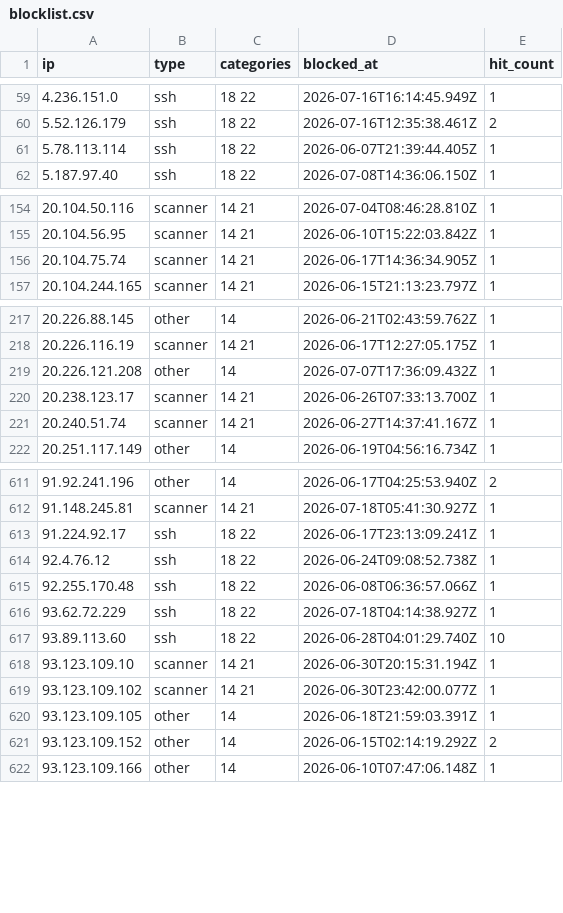
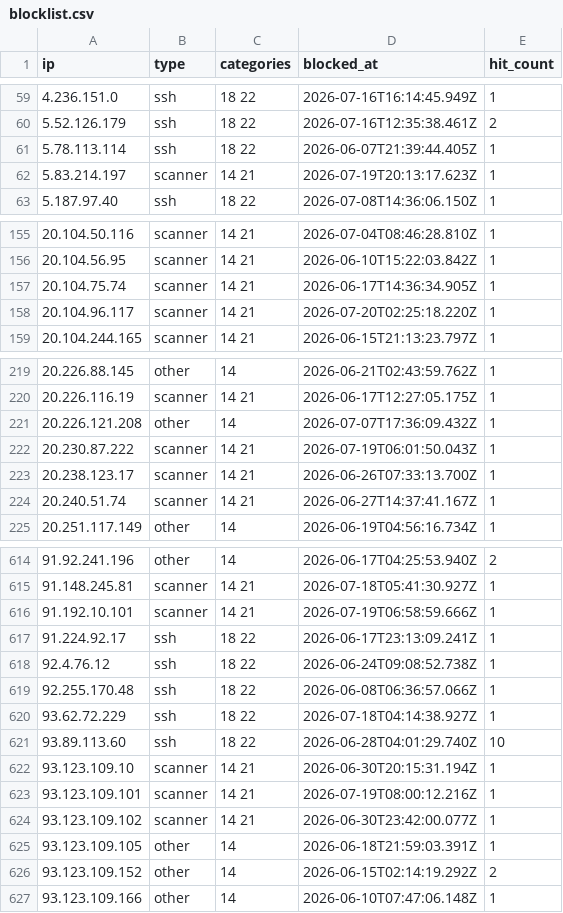
Before and after one commit to zenmorro/Scanner-List, a CSV file: blocklist.csv, drawn as a sheet; only a part is shown, gaps mark what is left out; the diff covers the shown part only.

Commit message:
Update blocklist 2026-07-20T04:00:01Z

```diff
--- a/blocklist.csv
+++ b/blocklist.csv
@@ -61,2 +61,3 @@ ip,type,categories,blocked_at,hit_count
 5.78.113.114,ssh,18 22,2026-06-07T21:39:44.405Z,1
+5.83.214.197,scanner,14 21,2026-07-19T20:13:17.623Z,1
 5.187.97.40,ssh,18 22,2026-07-08T14:36:06.150Z,1
@@ -156,2 +157,3 @@ ip,type,categories,blocked_at,hit_count
 20.104.75.74,scanner,14 21,2026-06-17T14:36:34.905Z,1
+20.104.96.117,scanner,14 21,2026-07-20T02:25:18.220Z,1
 20.104.244.165,scanner,14 21,2026-06-15T21:13:23.797Z,1
@@ -219,2 +221,3 @@ ip,type,categories,blocked_at,hit_count
 20.226.121.208,other,14,2026-07-07T17:36:09.432Z,1
+20.230.87.222,scanner,14 21,2026-07-19T06:01:50.043Z,1
 20.238.123.17,scanner,14 21,2026-06-26T07:33:13.700Z,1
@@ -612,2 +615,3 @@ ip,type,categories,blocked_at,hit_count
 91.148.245.81,scanner,14 21,2026-07-18T05:41:30.927Z,1
+91.192.10.101,scanner,14 21,2026-07-19T06:58:59.666Z,1
 91.224.92.17,ssh,18 22,2026-06-17T23:13:09.241Z,1
@@ -618,2 +622,3 @@ ip,type,categories,blocked_at,hit_count
 93.123.109.10,scanner,14 21,2026-06-30T20:15:31.194Z,1
+93.123.109.101,scanner,14 21,2026-07-19T08:00:12.216Z,1
 93.123.109.102,scanner,14 21,2026-06-30T23:42:00.077Z,1
```
Also changed, not shown: 10 added rows elsewhere in this file, 2 other files.
